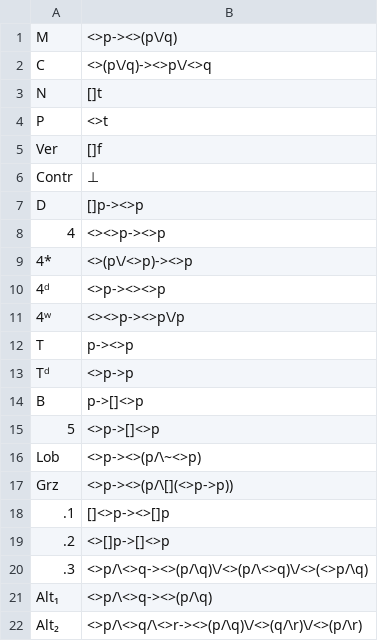
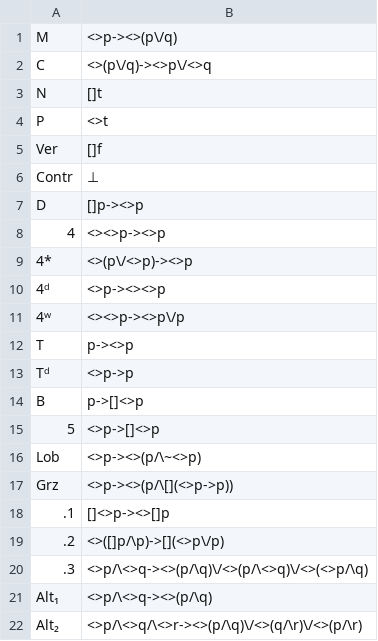
Before and after one commit to Lev135/modal-logic-ontology, a CSV file: src/facts/axiom_formula.csv, drawn as a sheet.

```diff
--- a/src/facts/axiom_formula.csv
+++ b/src/facts/axiom_formula.csv
@@ -18,3 +18,3 @@ Grz,<>p-><>(p/\[](<>p->p))
 .1,[]<>p-><>[]p
-.2,<>[]p->[]<>p
+.2,<>([]p/\p)->[](<>p\/p)
 .3,<>p/\<>q-><>(p/\q)\/<>(p/\<>q)\/<>(<>p/\q)
```
Also changed, not shown: src/facts/cong_ext.csv, src/facts/proves.csv, 1 other file.
